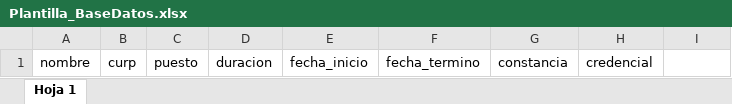
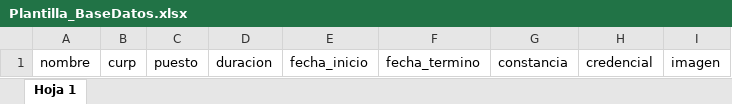
Before and after one commit to pardo-salas/crearformato, an Excel workbook: public/doc/Plantilla_BaseDatos.xlsx, sheet Hoja 1, drawn as a sheet; values as stored, in another font and other column widths than the file's, no borders; the diff names each change by its address in the sheet, - before the commit and + after, or states it on an @@ line.

Commit message:
cambie formato de la plantilla

```diff
--- a/public/doc/Plantilla_BaseDatos.xlsx (sheet Hoja 1)
+++ b/public/doc/Plantilla_BaseDatos.xlsx (sheet Hoja 1)
-I1: (empty)
+I1: imagen
```
